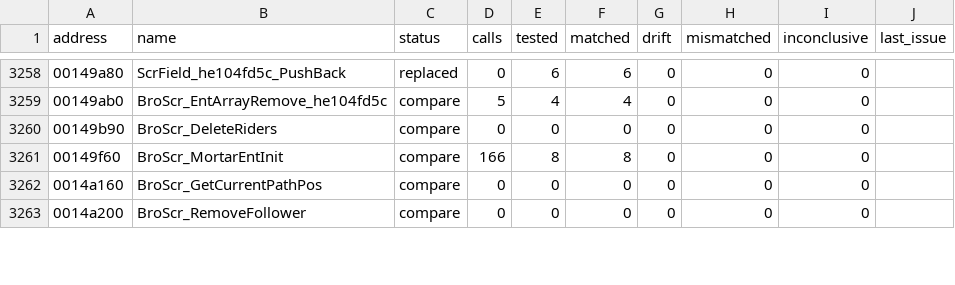
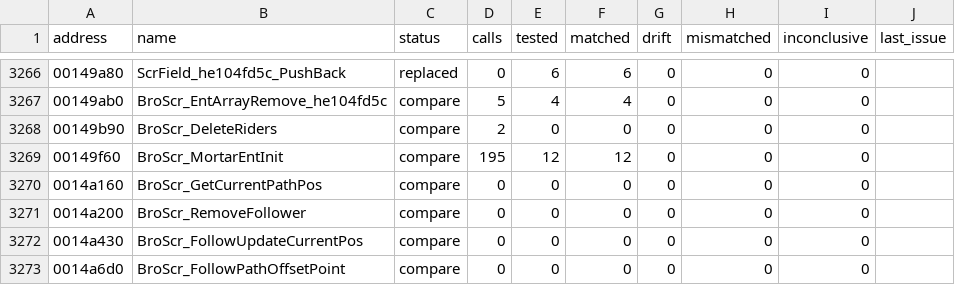
Before and after one commit to SmokeDoggy044/CoD2-BRO-Native-Loader, a CSV file: tools/data/functions.csv, drawn as a sheet; only a part is shown, gaps mark what is left out; the diff covers the shown part only.

```diff
--- a/tools/data/functions.csv
+++ b/tools/data/functions.csv
@@ -3259,5 +3267,7 @@ address,name,status,calls,tested,matched,drift,mismatched,inconclusive,last_issu
 00149ab0,BroScr_EntArrayRemove_he104fd5c,compare,5,4,4,0,0,0,""
-00149b90,BroScr_DeleteRiders,compare,0,0,0,0,0,0,""
-00149f60,BroScr_MortarEntInit,compare,166,8,8,0,0,0,""
+00149b90,BroScr_DeleteRiders,compare,2,0,0,0,0,0,""
+00149f60,BroScr_MortarEntInit,compare,195,12,12,0,0,0,""
 0014a160,BroScr_GetCurrentPathPos,compare,0,0,0,0,0,0,""
 0014a200,BroScr_RemoveFollower,compare,0,0,0,0,0,0,""
+0014a430,BroScr_FollowUpdateCurrentPos,compare,0,0,0,0,0,0,""
+0014a6d0,BroScr_FollowPathOffsetPoint,compare,0,0,0,0,0,0,""
```
Also changed, not shown: 8 added rows and 12 edited cells elsewhere in this file, docs/levelscript_classes.csv, 8 other files.
